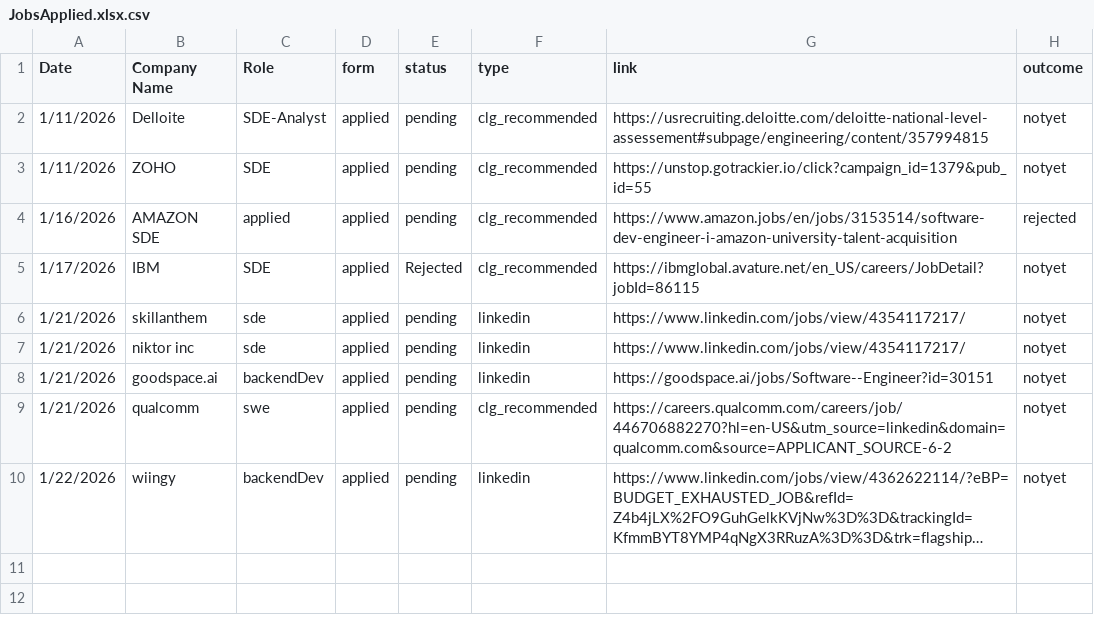
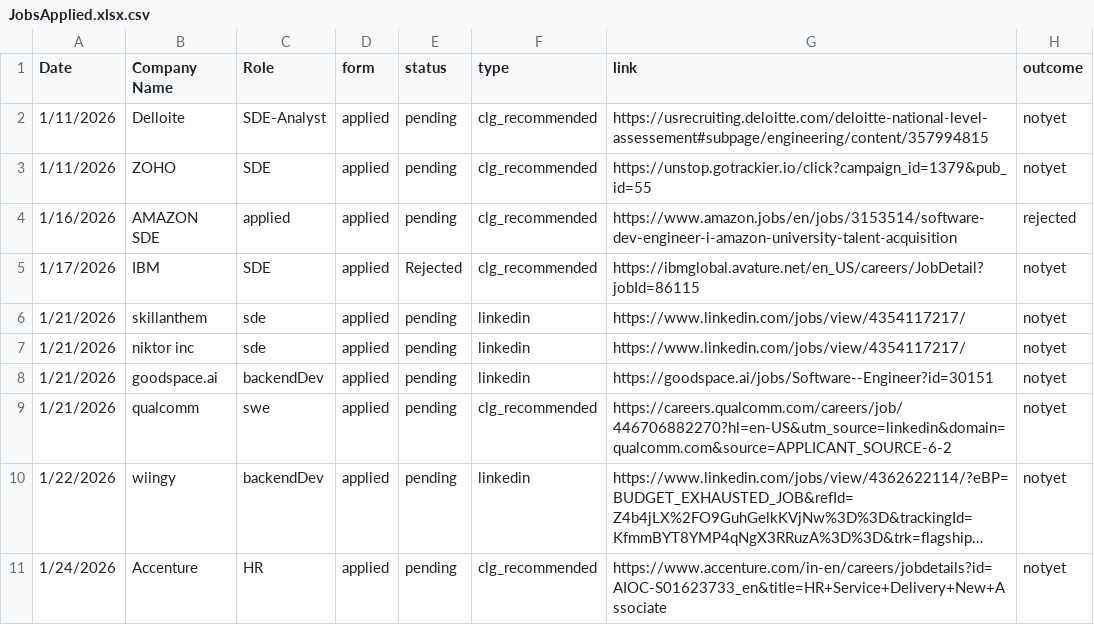
Before and after one commit to AAYUSH-SAHAY-24326711019/IT-Jobs-Preparations, a CSV file: JobsApplied.xlsx.csv, drawn as a sheet; long unchanged cells end in …; the diff names each change by its address in the sheet, - before the commit and + after, or states it on an @@ line.

```diff
--- a/JobsApplied.xlsx.csv
+++ b/JobsApplied.xlsx.csv
+row 11: 1/24/2026 | Accenture | HR | applied | pending | clg_recommended | https://www.accenture.com/in-en/careers/jobdetails?id=AIOC-S01623733_en&title=HR+Service+Delivery+New+Associate | notyet
```
Also changed, not shown: Aptitute_Logic_Report.csv, ESE_PREP_Report.csv, 1 other file.
